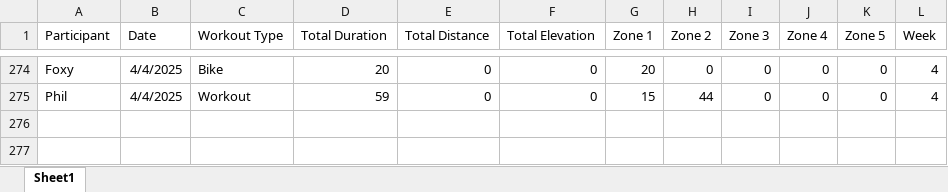
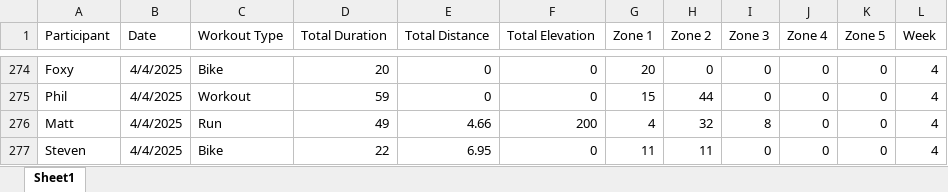
Before and after one commit to Steven-Carter-Data/50k-Strava-Tracker, an Excel workbook: TieDye_Weekly_Scoreboard.xlsx, sheet Sheet1, drawn as a sheet; only a part is shown, gaps mark what is left out; values as stored, in another font and other column widths than the file's, no borders; the diff names each change by its address in the sheet, - before the commit and + after, or states it on an @@ line.

Commit message:
updates

```diff
--- a/TieDye_Weekly_Scoreboard.xlsx (sheet Sheet1)
+++ b/TieDye_Weekly_Scoreboard.xlsx (sheet Sheet1)
+row 276: Matt | 4/4/2025 | Run | 49 | 4.66 | 200 | 4 | 32 | 8 | 0 | 0 | 4
+row 277: Steven | 4/4/2025 | Bike | 22 | 6.95 | 0 | 11 | 11 | 0 | 0 | 0 | 4
```
